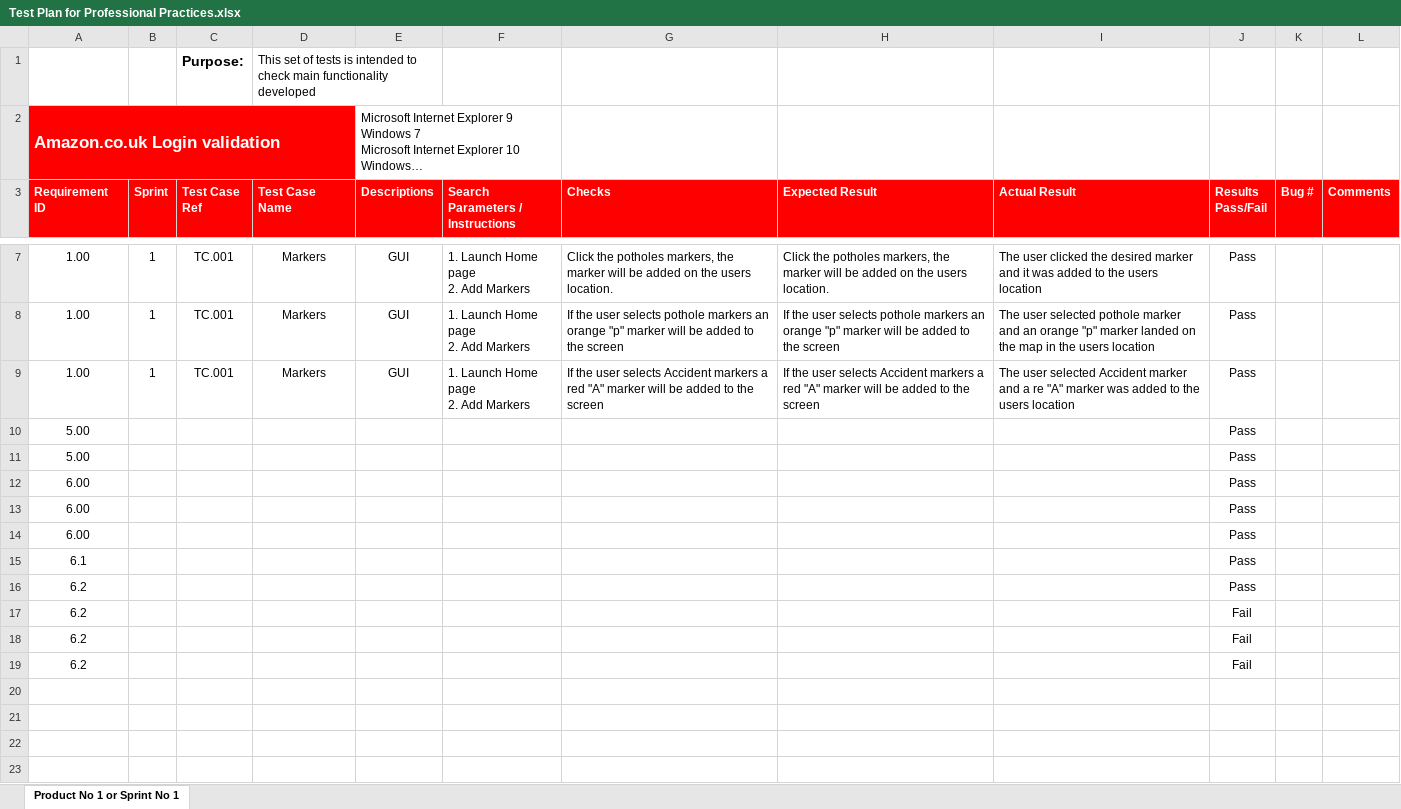
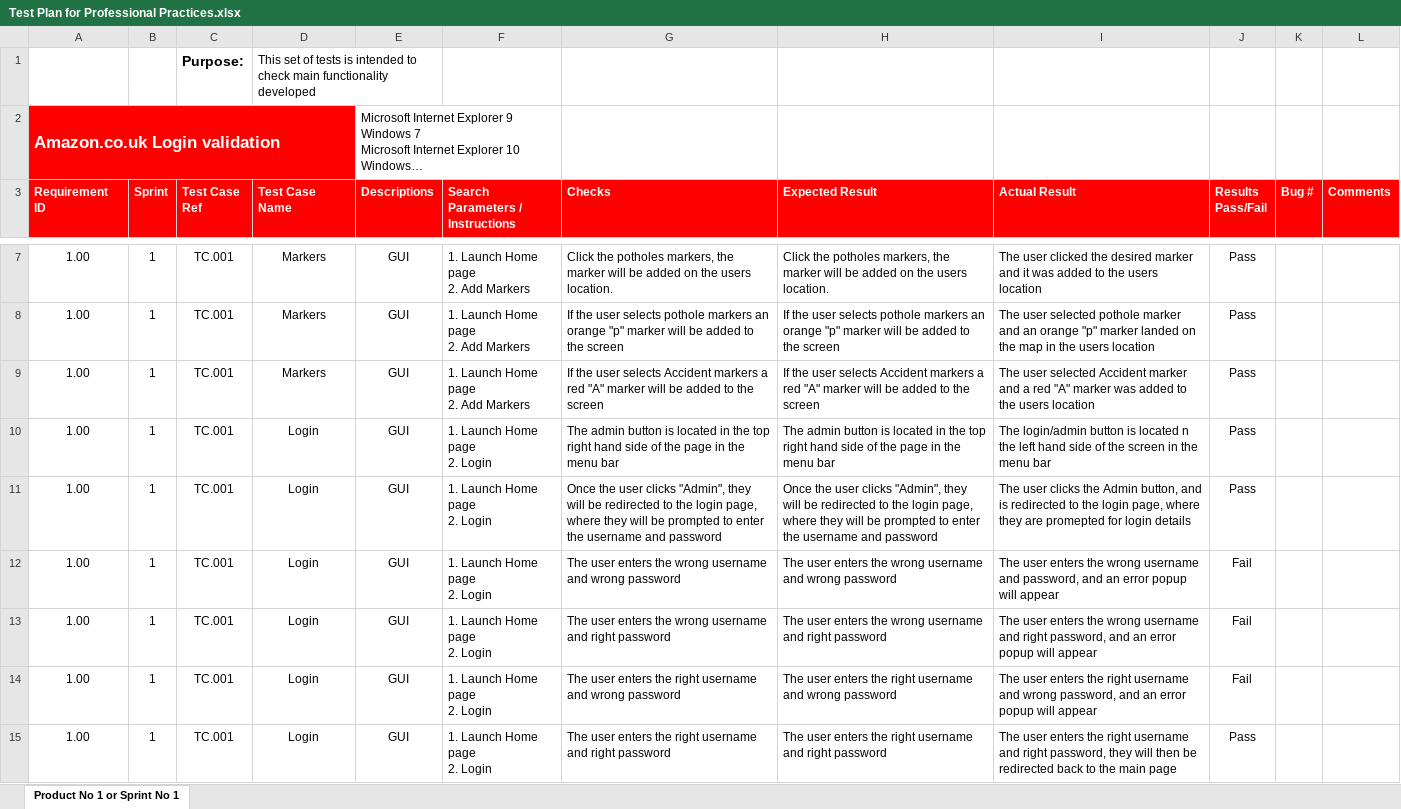
Before and after one commit to rachelmcclelland/RoadDisturbanceLocator, an Excel workbook: Files/Test Plan for Professional Practices.xlsx, sheet Product No 1 or Sprint No 1, drawn as a sheet; only a part is shown, gaps mark what is left out; long unchanged cells end in …; values as stored, in another font and other column widths than the file's, no borders; conditional formats not drawn; removed rows and columns are numbered as before the commit, all else as after; ↵ is a line break in a cell; the diff names each change by its address in the sheet, - before the commit and + after, or states it on an @@ line.

Commit message:
Login Tests Added

```diff
--- a/Files/Test Plan for Professional Practices.xlsx (sheet Product No 1 or Sprint No 1)
+++ b/Files/Test Plan for Professional Practices.xlsx (sheet Product No 1 or Sprint No 1)
-I9 (Actual Result): …and a re "A" marker…
+I9 (Actual Result): …and a red "A" marker…
-row 10: 5.00 |  |  |  |  |  |  |  |  | Pass
-row 11: 5.00 |  |  |  |  |  |  |  |  | Pass
-row 12: 6.00 |  |  |  |  |  |  |  |  | Pass
-row 13: 6.00 |  |  |  |  |  |  |  |  | Pass
-row 14: 6.00 |  |  |  |  |  |  |  |  | Pass
-row 15: 6.1 |  |  |  |  |  |  |  |  | Pass
-row 16: 6.2 |  |  |  |  |  |  |  |  | Pass
-row 17: 6.2 |  |  |  |  |  |  |  |  | Fail
-row 18: 6.2 |  |  |  |  |  |  |  |  | Fail
-row 19: 6.2 |  |  |  |  |  |  |  |  | Fail
+row 10: 1.00 | 1 | TC.001 | Login | GUI | 1. Launch Home page ↵ 2. Login | The admin button is located in the top right hand side of the page in the menu bar | The admin button is located in the top right hand side of the page in the menu bar | The login/admin button is located n the left hand side of the screen in the menu bar | Pass
+row 11: 1.00 | 1 | TC.001 | Login | GUI | 1. Launch Home page ↵ 2. Login | Once the user clicks "Admin", they will be redirected to the login page, where they will be prompted to enter the username and password | Once the user clicks "Admin", they will be redirected to the login page, where they will be prompted to enter the username and password | The user clicks the Admin button, and is redirected to the login page, where they are promepted for login details | Pass
+row 12: 1.00 | 1 | TC.001 | Login | GUI | 1. Launch Home page ↵ 2. Login | The user enters the wrong username and wrong password | The user enters the wrong username and wrong password | The user enters the wrong username and password, and an error popup will appear | Fail
+row 13: 1.00 | 1 | TC.001 | Login | GUI | 1. Launch Home page ↵ 2. Login | The user enters the wrong username and right password | The user enters the wrong username and right password | The user enters the wrong username and right password, and an error popup will appear | Fail
+row 14: 1.00 | 1 | TC.001 | Login | GUI | 1. Launch Home page ↵ 2. Login | The user enters the right username and wrong password | The user enters the right username and wrong password | The user enters the right username and wrong password, and an error popup will appear | Fail
+row 15: 1.00 | 1 | TC.001 | Login | GUI | 1. Launch Home page ↵ 2. Login | The user enters the right username and right password | The user enters the right username and right password | The user enters the right username and right password, they will then be redirected back to the main page | Pass
```
